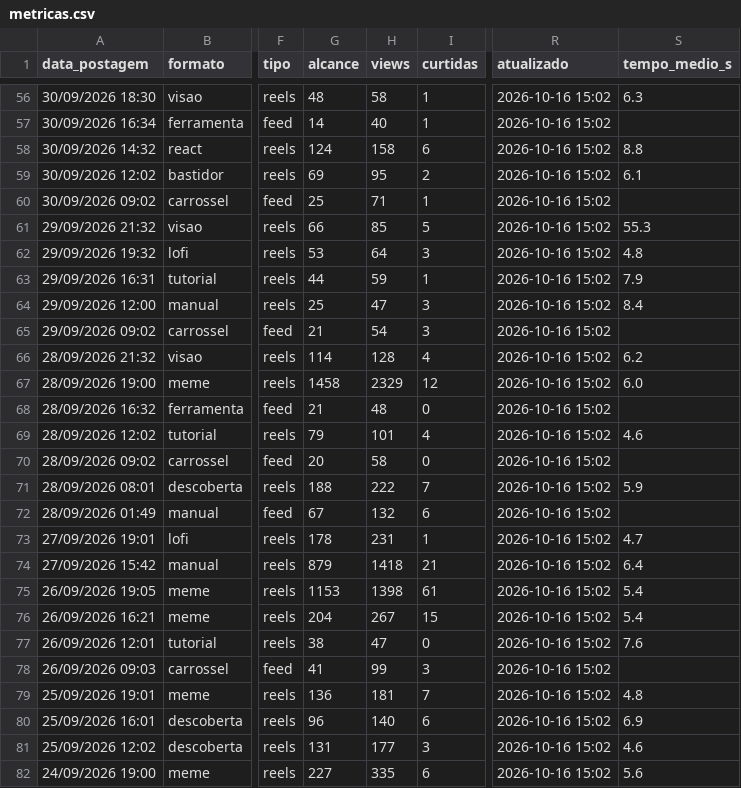
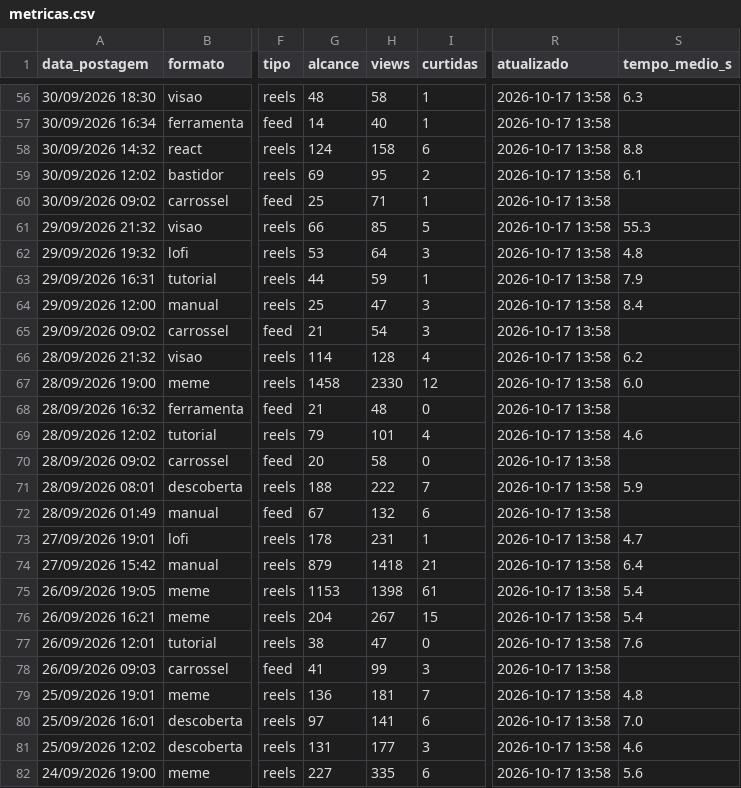
Before and after one commit to gabrielduartefaria26-lab/oasis-agendador, a CSV file: metricas.csv, drawn as a sheet; only a part is shown, gaps mark what is left out; the diff covers the shown part only; the diff names each change by its address in the sheet, - before the commit and + after, or states it on an @@ line.

```diff
--- a/metricas.csv
+++ b/metricas.csv
-R56:R82 (atualizado): 2026-10-16 15:02
+R56:R82 (atualizado): 2026-10-17 13:58
-H67 (views): 2329
+H67 (views): 2330
-G80 (alcance): 96
+G80 (alcance): 97
-H80 (views): 140
+H80 (views): 141
-S80 (tempo_medio_s): 6.9
+S80 (tempo_medio_s): 7.0
```
Also changed, not shown: 86 edited cells elsewhere in this file.
